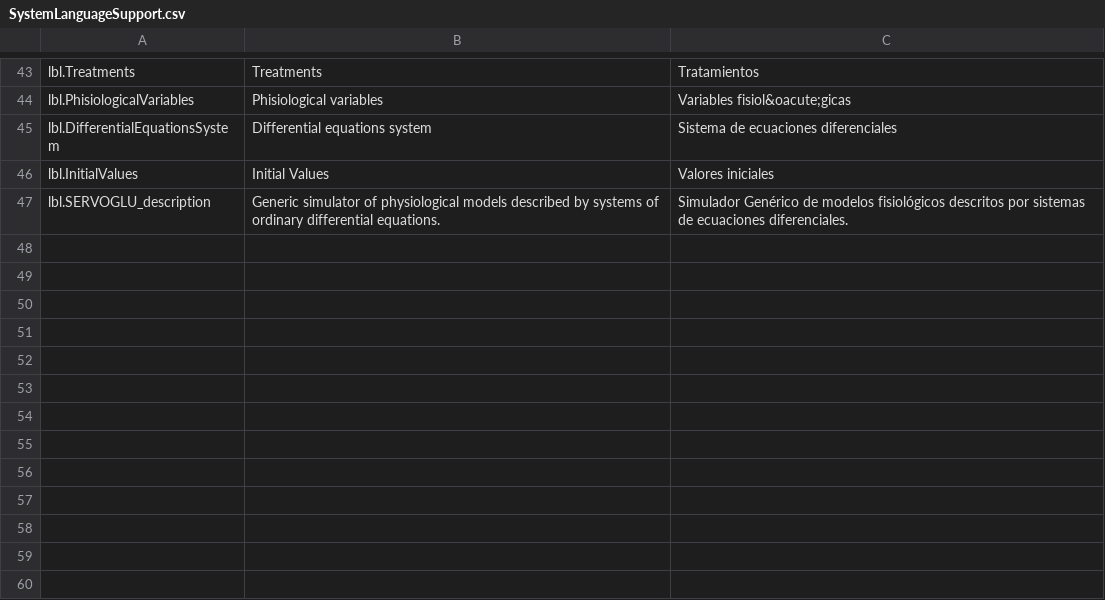
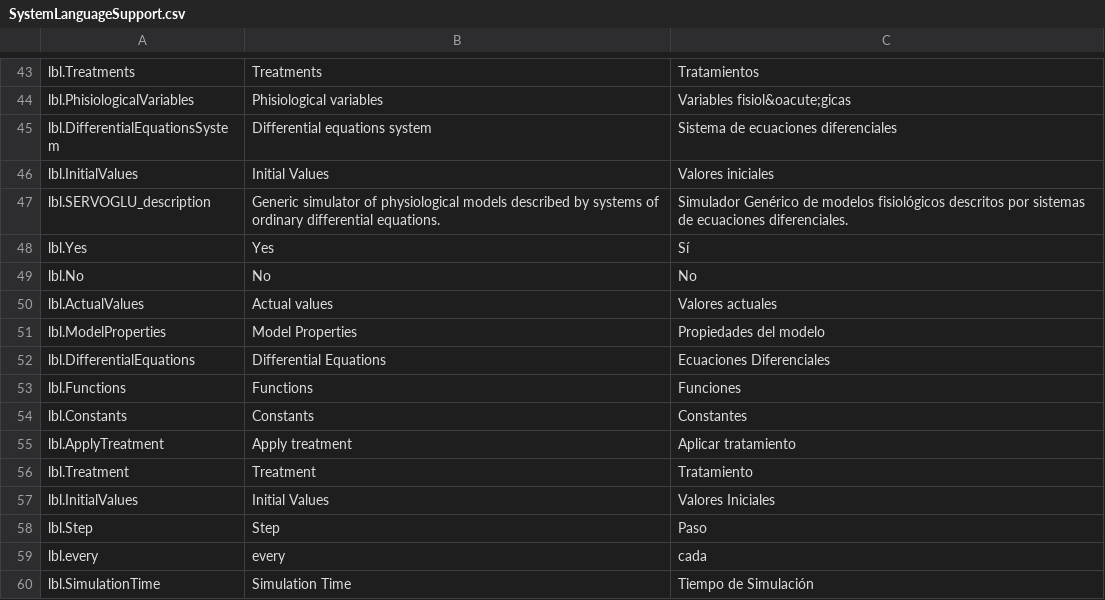
Before and after one commit to gastonashby/Servoglu, a CSV file: SystemLanguageSupport.csv, drawn as a sheet; only a part is shown, gaps mark what is left out.

```diff
--- a/SystemLanguageSupport.csv
+++ b/SystemLanguageSupport.csv
@@ -47 +47,14 @@ lbl.InitialValues,Initial Values,Valores iniciales
 lbl.SERVOGLU_description,"Generic simulator of physiological models described by systems of ordinary differential equations.","Simulador Genérico de modelos fisiológicos descritos por sistemas de ecuaciones diferenciales."
+lbl.Yes,Yes,Sí
+lbl.No,No,No
+lbl.ActualValues,"Actual values","Valores actuales"
+lbl.ModelProperties,"Model Properties","Propiedades del modelo"
+lbl.DifferentialEquations,"Differential Equations","Ecuaciones Diferenciales"
+lbl.Functions,Functions,Funciones
+lbl.Constants,Constants,Constantes
+lbl.ApplyTreatment,"Apply treatment","Aplicar tratamiento"
+lbl.Treatment,Treatment,Tratamiento
+lbl.InitialValues,"Initial Values","Valores Iniciales"
+lbl.Step,"Step ","Paso "
+lbl.every," every "," cada "
+lbl.SimulationTime,"Simulation Time","Tiempo de Simulación"
```
Also changed, not shown: 6 other files.
